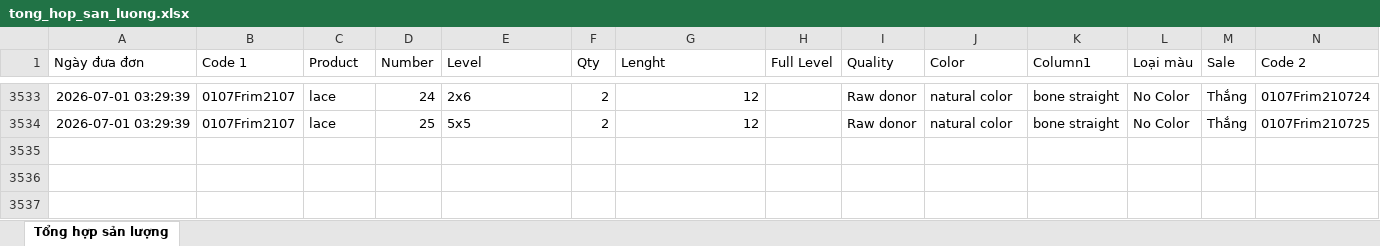
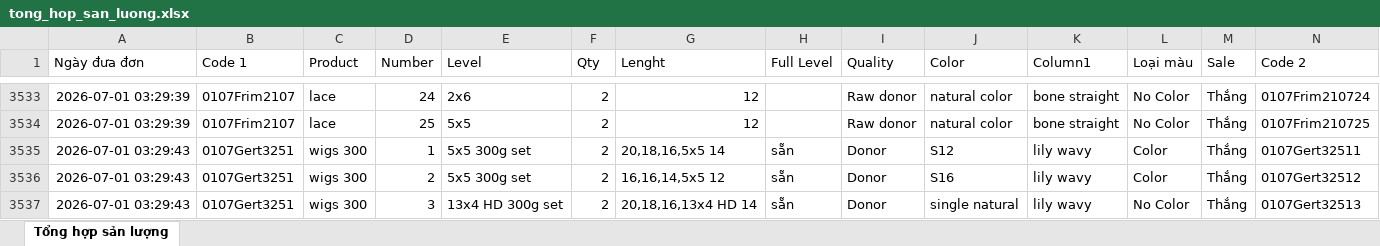
Before and after one commit to dobangnhi-gif/dobangnhi, an Excel workbook: data/tong_hop_san_luong.xlsx, sheet Tổng hợp sản lượng, drawn as a sheet; only a part is shown, gaps mark what is left out; values as stored, in another font and other column widths than the file's, no borders; the diff names each change by its address in the sheet, - before the commit and + after, or states it on an @@ line.

Commit message:
Update tong_hop_san_luong.xlsx

```diff
--- a/data/tong_hop_san_luong.xlsx (sheet Tổng hợp sản lượng)
+++ b/data/tong_hop_san_luong.xlsx (sheet Tổng hợp sản lượng)
+row 3535: 2026-07-01 03:29:43 | 0107Gert3251 | wigs 300 | 1 | 5x5 300g set | 2 | 20,18,16,5x5 14 | sẵn | Donor | S12 | lily wavy | Color | Thắng | 0107Gert32511
+row 3536: 2026-07-01 03:29:43 | 0107Gert3251 | wigs 300 | 2 | 5x5 300g set | 2 | 16,16,14,5x5 12 | sẵn | Donor | S16 | lily wavy | Color | Thắng | 0107Gert32512
+row 3537: 2026-07-01 03:29:43 | 0107Gert3251 | wigs 300 | 3 | 13x4 HD 300g set | 2 | 20,18,16,13x4 HD 14 | sẵn | Donor | single natural | lily wavy | No Color | Thắng | 0107Gert32513
```
